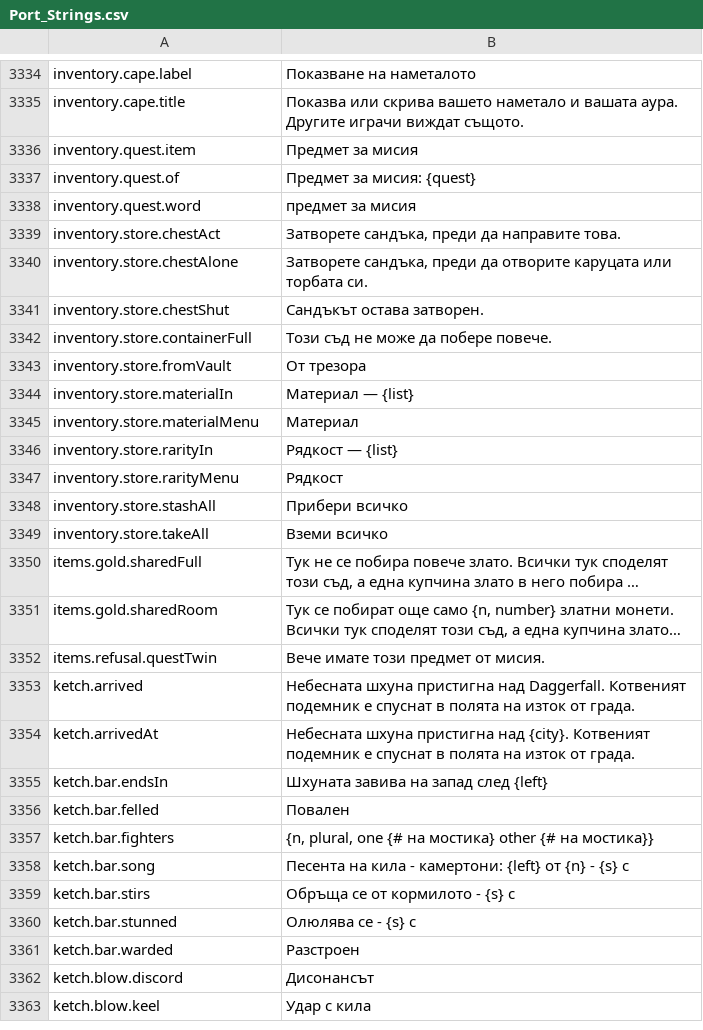
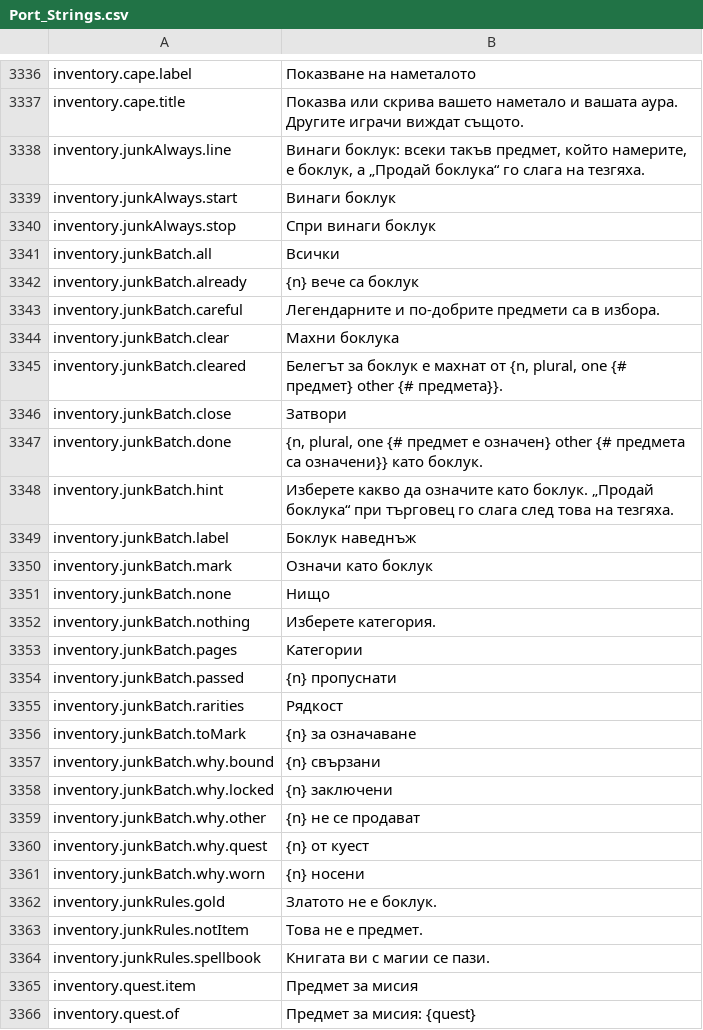
Before and after one commit to Lattymoy/daggerfall-js-source, a CSV file: locales/bg/Port_Strings.csv, drawn as a sheet; only a part is shown, gaps mark what is left out; the shorter side is filled out with more unchanged rows; long unchanged cells end in …; the diff covers the shown part only; the diff names each change by its address in the sheet, - before the commit and + after, or states it on an @@ line.

```diff
--- a/locales/bg/Port_Strings.csv
+++ b/locales/bg/Port_Strings.csv
+row 3338: inventory.junkAlways.line | Винаги боклук: всеки такъв предмет, който намерите, е боклук, а „Продай боклука“ го слага на тезгяха.
+row 3339: inventory.junkAlways.start | Винаги боклук
+row 3340: inventory.junkAlways.stop | Спри винаги боклук
+row 3341: inventory.junkBatch.all | Всички
+row 3342: inventory.junkBatch.already | {n} вече са боклук
+row 3343: inventory.junkBatch.careful | Легендарните и по-добрите предмети са в избора.
+row 3344: inventory.junkBatch.clear | Махни боклука
+row 3345: inventory.junkBatch.cleared | Белегът за боклук е махнат от {n, plural, one {# предмет} other {# предмета}}.
+row 3346: inventory.junkBatch.close | Затвори
+row 3347: inventory.junkBatch.done | {n, plural, one {# предмет е означен} other {# предмета са означени}} като боклук.
+row 3348: inventory.junkBatch.hint | Изберете какво да означите като боклук. „Продай боклука“ при търговец го слага след това на тезгяха.
+row 3349: inventory.junkBatch.label | Боклук наведнъж
+row 3350: inventory.junkBatch.mark | Означи като боклук
+row 3351: inventory.junkBatch.none | Нищо
+row 3352: inventory.junkBatch.nothing | Изберете категория.
+row 3353: inventory.junkBatch.pages | Категории
+row 3354: inventory.junkBatch.passed | {n} пропуснати
+row 3355: inventory.junkBatch.rarities | Рядкост
+row 3356: inventory.junkBatch.toMark | {n} за означаване
+row 3357: inventory.junkBatch.why.bound | {n} свързани
+row 3358: inventory.junkBatch.why.locked | {n} заключени
+row 3359: inventory.junkBatch.why.other | {n} не се продават
+row 3360: inventory.junkBatch.why.quest | {n} от куест
+row 3361: inventory.junkBatch.why.worn | {n} носени
+row 3362: inventory.junkRules.gold | Златото не е боклук.
+row 3363: inventory.junkRules.notItem | Това не е предмет.
+row 3364: inventory.junkRules.spellbook | Книгата ви с магии се пази.
```
Also changed, not shown: 4 added rows elsewhere in this file, locales/cs/Port_Strings.csv, locales/fr/Port_Strings.csv, 41 other files.
